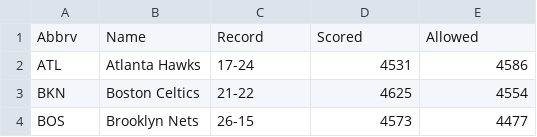
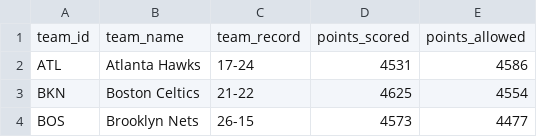
Before and after one commit to devcultivation/data-sources, a CSV file: basketball/nba-team-data-01-15-2022.csv, drawn as a sheet; only a part is shown.

Commit message:
Update nba-team-data-01-15-2022.csv

```diff
--- a/basketball/nba-team-data-01-15-2022.csv
+++ b/basketball/nba-team-data-01-15-2022.csv
@@ -1,2 +1,2 @@
-Abbrv,Name,Record,Scored,Allowed
+team_id,team_name,team_record,points_scored,points_allowed
 ATL,Atlanta Hawks,17-24,4531,4586
```
